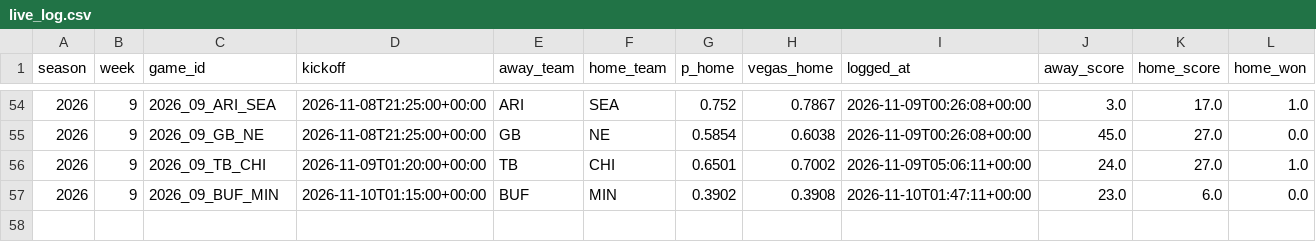
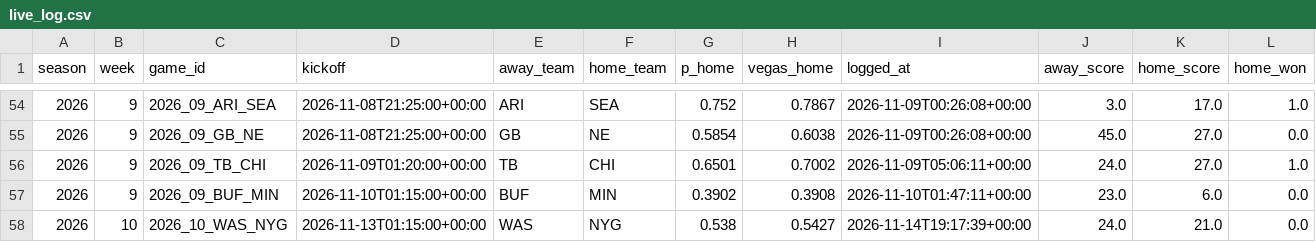
Before and after one commit to KrishKalra19/nfl-predictor, a CSV file: docs/data/live_log.csv, drawn as a sheet; only a part is shown, gaps mark what is left out; the diff names each change by its address in the sheet, - before the commit and + after, or states it on an @@ line.

```diff
--- a/docs/data/live_log.csv
+++ b/docs/data/live_log.csv
+row 58: 2026 | 10 | 2026_10_WAS_NYG | 2026-11-13T01:15:00+00:00 | WAS | NYG | 0.538 | 0.5427 | 2026-11-14T19:17:39+00:00 | 24.0 | 21.0 | 0.0
```
Also changed, not shown: 4 other files.
